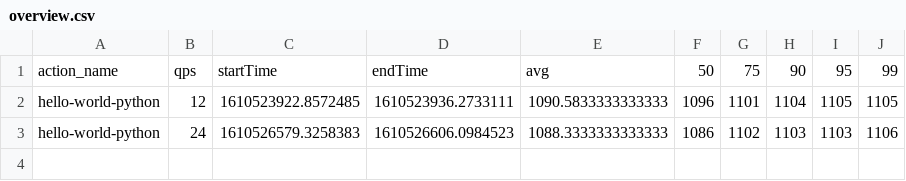
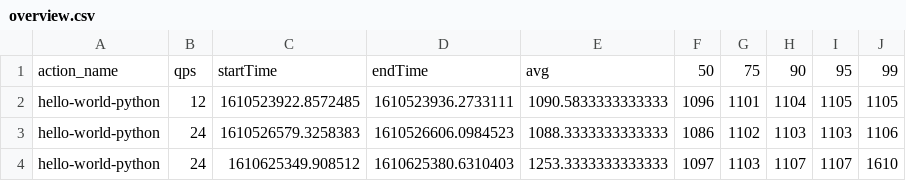
Before and after one commit to whoszus/BurstyServerlessBenchmark, a CSV file: Platform-Testing/Openwhisk/overview.csv, drawn as a sheet; the diff names each change by its address in the sheet, - before the commit and + after, or states it on an @@ line.

```diff
--- a/Platform-Testing/Openwhisk/overview.csv
+++ b/Platform-Testing/Openwhisk/overview.csv
+row 4: hello-world-python | 24 | 1610625349.908512 | 1610625380.6310403 | 1253.3333333333333 | 1097 | 1103 | 1107 | 1107 | 1610
```
Also changed, not shown: Platform-Testing/Openwhisk/result.csv, 13 other files.
